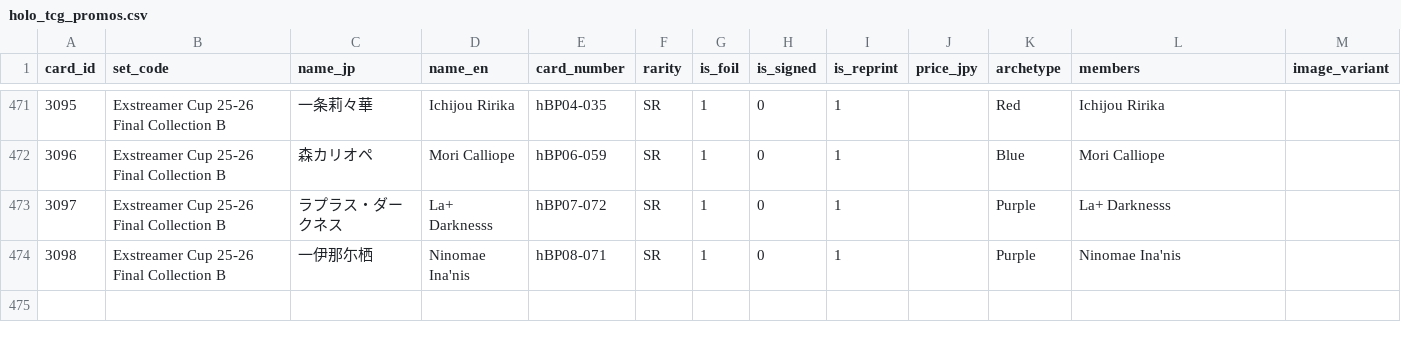
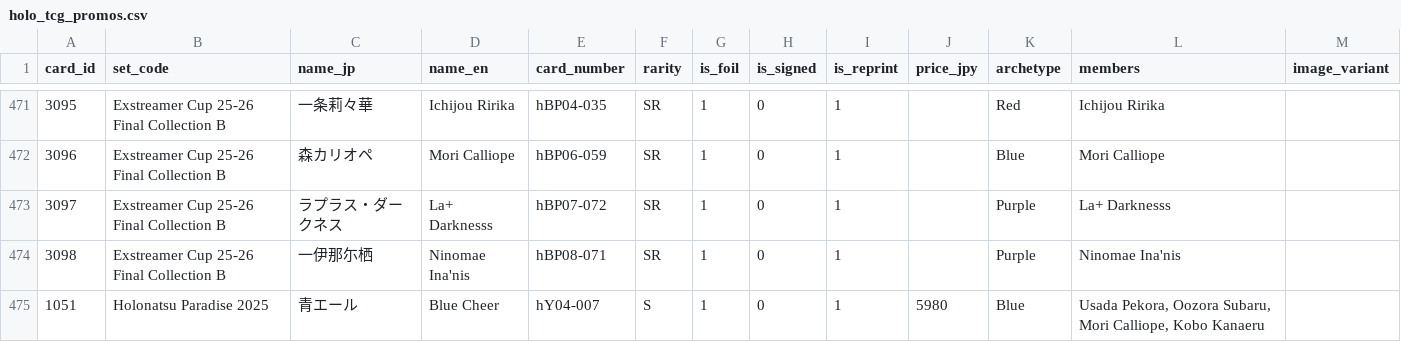
Before and after one commit to GokaiGoblin/oshi_collect, a CSV file: assets/holo_tcg_promos.csv, drawn as a sheet; only a part is shown, gaps mark what is left out.

```diff
--- a/assets/holo_tcg_promos.csv
+++ b/assets/holo_tcg_promos.csv
@@ -474 +474,2 @@ card_id,set_code,name_jp,name_en,card_number,rarity,is_foil,is_signed,is_reprint
 3098,Exstreamer Cup 25-26 Final Collection B,一伊那尓栖,Ninomae Ina'nis,hBP08-071,SR,1,0,1,,Purple,Ninomae Ina'nis,
+1051,Holonatsu Paradise 2025,青エール,Blue Cheer,hY04-007,S,1,0,1,5980,Blue,"Usada Pekora, Oozora Subaru, Mori Calliope, Kobo Kanaeru",
```
Also changed, not shown: assets/holo_tcg_decks.csv, 13 other files.
